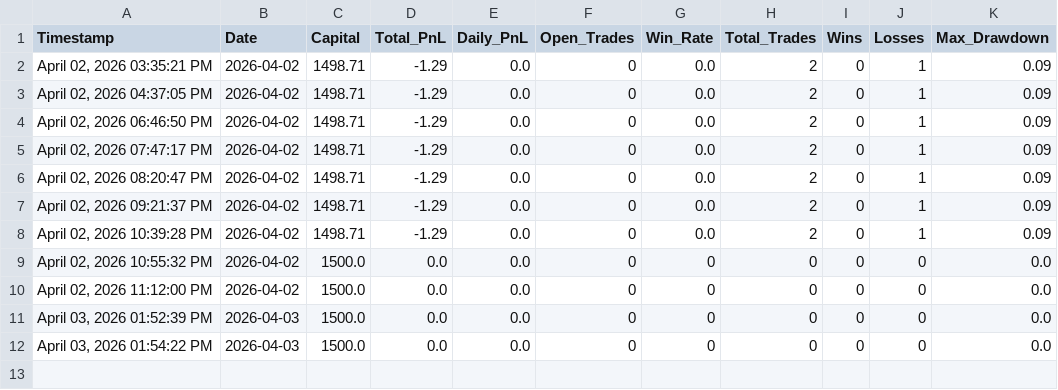
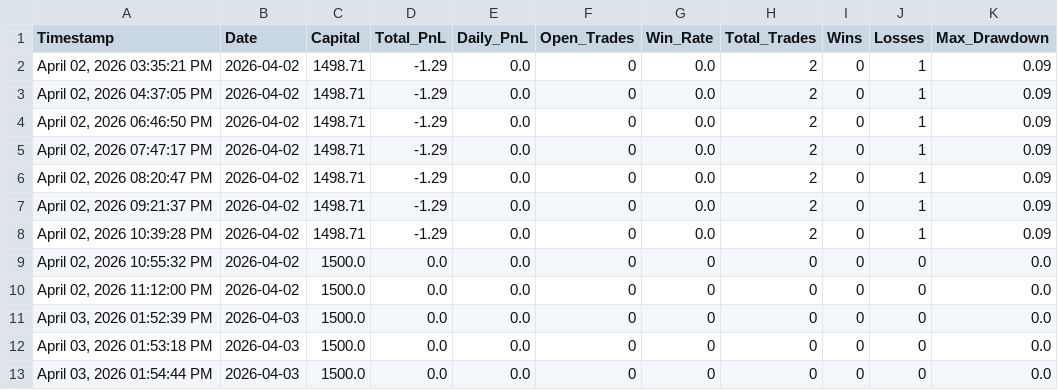
Before and after one commit to iammusicsod/edge-trading-bot, a CSV file: equity_curve.csv, drawn as a sheet.

Commit message:
Auto-sync equity_curve.csv from bot

```diff
--- a/equity_curve.csv
+++ b/equity_curve.csv
@@ -11,2 +11,3 @@ Timestamp,Date,Capital,Total_PnL,Daily_PnL,Open_Trades,Win_Rate,Total_Trades,Win
 "April 03, 2026  01:52:39 PM",2026-04-03,1500.0,0.0,0.0,0,0,0,0,0,0.0
-"April 03, 2026  01:54:22 PM",2026-04-03,1500.0,0.0,0.0,0,0,0,0,0,0.0
+"April 03, 2026  01:53:18 PM",2026-04-03,1500.0,0.0,0.0,0,0,0,0,0,0.0
+"April 03, 2026  01:54:44 PM",2026-04-03,1500.0,0.0,0.0,0,0,0,0,0,0.0
```
